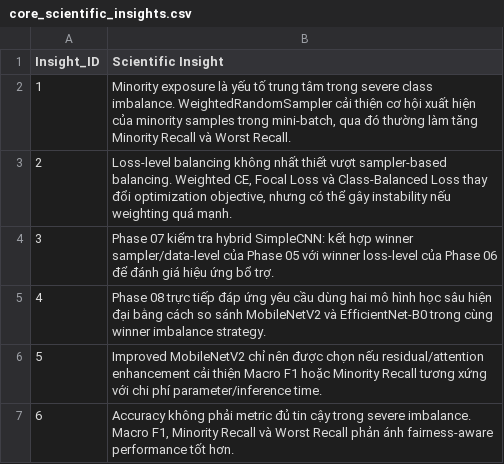
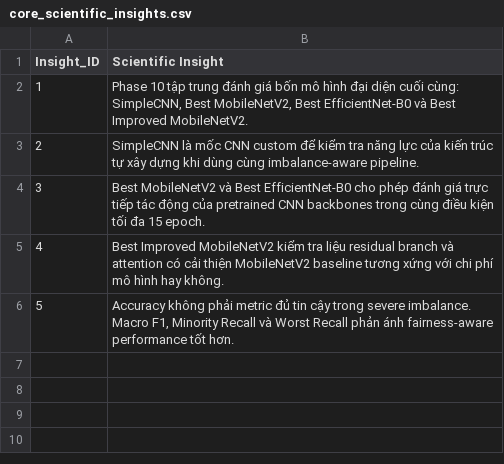
Before and after one commit to nguyenhuynhdt37/plantvillage, a CSV file: results/10_final_research_synthesis/phase_10_final_research_synthesis/tables/core_scientific_insights.csv, drawn as a sheet; removed rows and columns are numbered as before the commit, all else as after; the diff names each change by its address in the sheet, - before the commit and + after, or states it on an @@ line.

```diff
--- a/results/10_final_research_synthesis/phase_10_final_research_synthesis/tables/core_scientific_insights.csv
+++ b/results/10_final_research_synthesis/phase_10_final_research_synthesis/tables/core_scientific_insights.csv
-B2 (Scientific Insight): Minority exposure là yếu tố trung tâm trong severe class imbalance. WeightedRandomSampler cải thiện cơ hội xuất hiện của minority samples trong mini-batch, qua đó thường làm tăng Minority Recall và Worst Recall.
+B2 (Scientific Insight): Phase 10 tập trung đánh giá bốn mô hình đại diện cuối cùng: SimpleCNN, Best MobileNetV2, Best EfficientNet-B0 và Best Improved MobileNetV2.
-B3 (Scientific Insight): Loss-level balancing không nhất thiết vượt sampler-based balancing. Weighted CE, Focal Loss và Class-Balanced Loss thay đổi optimization objective, nhưng có thể gây instability nếu weighting quá mạnh.
+B3 (Scientific Insight): SimpleCNN là mốc CNN custom để kiểm tra năng lực của kiến trúc tự xây dựng khi dùng cùng imbalance-aware pipeline.
-B4 (Scientific Insight): Phase 07 kiểm tra hybrid SimpleCNN: kết hợp winner sampler/data-level của Phase 05 với winner loss-level của Phase 06 để đánh giá hiệu ứng bổ trợ.
+B4 (Scientific Insight): Best MobileNetV2 và Best EfficientNet-B0 cho phép đánh giá trực tiếp tác động của pretrained CNN backbones trong cùng điều kiện tối đa 15 epoch.
-B5 (Scientific Insight): Phase 08 trực tiếp đáp ứng yêu cầu dùng hai mô hình học sâu hiện đại bằng cách so sánh MobileNetV2 và EfficientNet-B0 trong cùng winner imbalance strategy.
+B5 (Scientific Insight): Best Improved MobileNetV2 kiểm tra liệu residual branch và attention có cải thiện MobileNetV2 baseline tương xứng với chi phí mô hình hay không.
-row 6: 5 | Improved MobileNetV2 chỉ nên được chọn nếu residual/attention enhancement cải thiện Macro F1 hoặc Minority Recall tương xứng với chi phí parameter/inference time.
@@ column A (Insight_ID) renumbered from row 6 down @@
```
Also changed, not shown: results/10_final_research_synthesis/phase_10_final_research_synthesis/final_cross_phase_comparison.csv, results/10_final_research_synthesis/phase_10_final_research_synthesis/tables/fairness_imbalance_analysis.csv, 17 other files.
